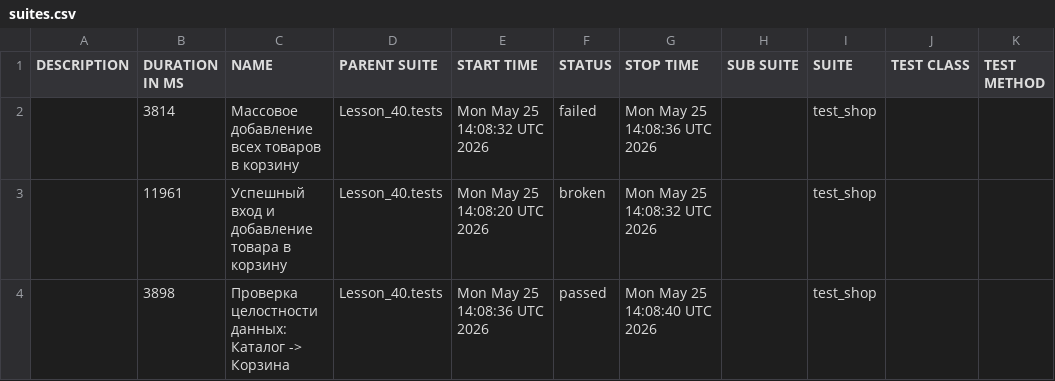
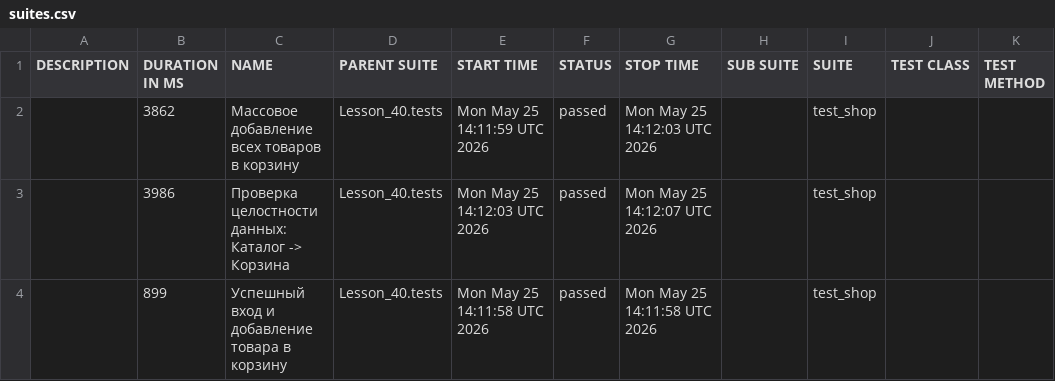
Before and after one commit to pavlenkokris4-boop/automation, a CSV file: data/suites.csv, drawn as a sheet.

```diff
--- a/data/suites.csv
+++ b/data/suites.csv
@@ -1,4 +1,4 @@
 "DESCRIPTION","DURATION IN MS","NAME","PARENT SUITE","START TIME","STATUS","STOP TIME","SUB SUITE","SUITE","TEST CLASS","TEST METHOD"
-"","3814","Массовое добавление всех товаров в корзину","Lesson_40.tests","Mon May 25 14:08:32 UTC 2026","failed","Mon May 25 14:08:36 UTC 2026","","test_shop","",""
-"","11961","Успешный вход и добавление товара в корзину","Lesson_40.tests","Mon May 25 14:08:20 UTC 2026","broken","Mon May 25 14:08:32 UTC 2026","","test_shop","",""
-"","3898","Проверка целостности данных: Каталог -> Корзина","Lesson_40.tests","Mon May 25 14:08:36 UTC 2026","passed","Mon May 25 14:08:40 UTC 2026","","test_shop","",""
+"","3862","Массовое добавление всех товаров в корзину","Lesson_40.tests","Mon May 25 14:11:59 UTC 2026","passed","Mon May 25 14:12:03 UTC 2026","","test_shop","",""
+"","3986","Проверка целостности данных: Каталог -> Корзина","Lesson_40.tests","Mon May 25 14:12:03 UTC 2026","passed","Mon May 25 14:12:07 UTC 2026","","test_shop","",""
+"","899","Успешный вход и добавление товара в корзину","Lesson_40.tests","Mon May 25 14:11:58 UTC 2026","passed","Mon May 25 14:11:58 UTC 2026","","test_shop","",""
```
Also changed, not shown: data/behaviors.csv, 32 other files.
